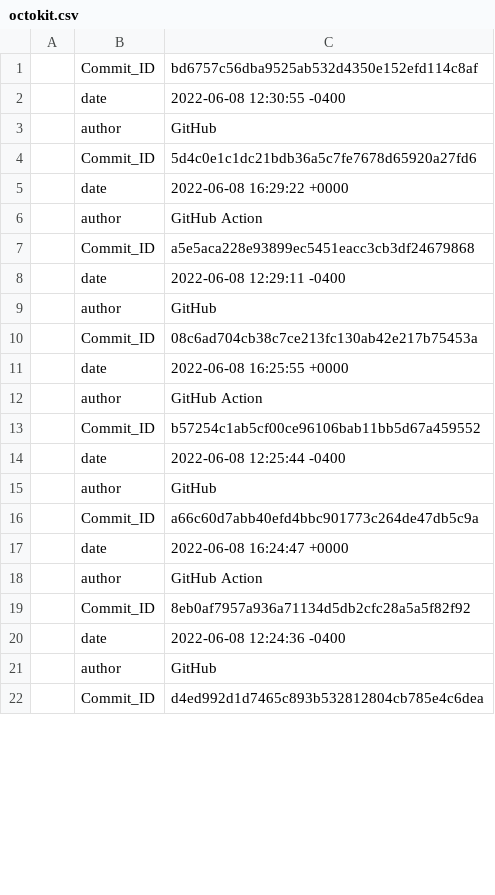
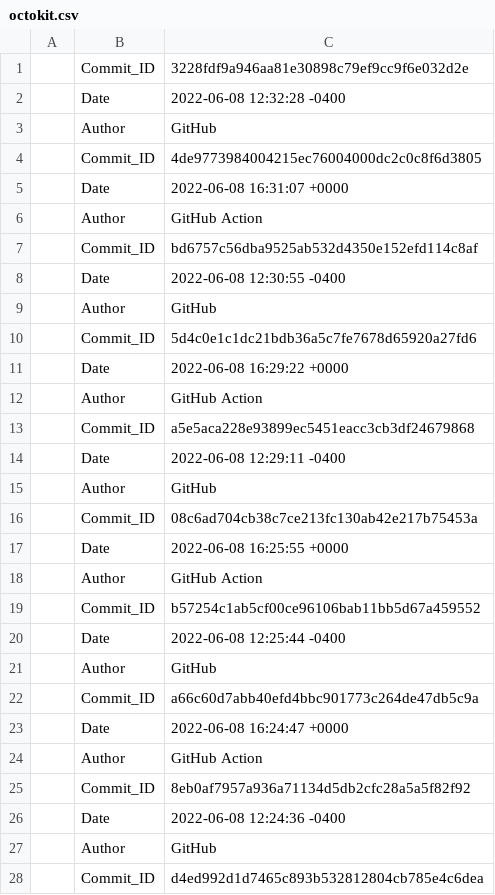
Before and after one commit to MartinTheDude/testingMagicDraw, a CSV file: data/octokit.csv, drawn as a sheet; only a part is shown; the diff covers the shown part only.

```diff
--- a/data/octokit.csv
+++ b/data/octokit.csv
@@ -1,22 +1,28 @@
+, Commit_ID, 3228fdf9a946aa81e30898c79ef9cc9f6e032d2e
+, Date, 2022-06-08 12:32:28 -0400
+, Author, GitHub
+, Commit_ID, 4de9773984004215ec76004000dc2c0c8f6d3805
+, Date, 2022-06-08 16:31:07 +0000
+, Author, GitHub Action
 , Commit_ID, bd6757c56dba9525ab532d4350e152efd114c8af
-, date, 2022-06-08 12:30:55 -0400
-, author, GitHub
+, Date, 2022-06-08 12:30:55 -0400
+, Author, GitHub
 , Commit_ID, 5d4c0e1c1dc21bdb36a5c7fe7678d65920a27fd6
-, date, 2022-06-08 16:29:22 +0000
-, author, GitHub Action
+, Date, 2022-06-08 16:29:22 +0000
+, Author, GitHub Action
 , Commit_ID, a5e5aca228e93899ec5451eacc3cb3df24679868
-, date, 2022-06-08 12:29:11 -0400
-, author, GitHub
+, Date, 2022-06-08 12:29:11 -0400
+, Author, GitHub
 , Commit_ID, 08c6ad704cb38c7ce213fc130ab42e217b75453a
-, date, 2022-06-08 16:25:55 +0000
-, author, GitHub Action
+, Date, 2022-06-08 16:25:55 +0000
+, Author, GitHub Action
 , Commit_ID, b57254c1ab5cf00ce96106bab11bb5d67a459552
-, date, 2022-06-08 12:25:44 -0400
-, author, GitHub
+, Date, 2022-06-08 12:25:44 -0400
+, Author, GitHub
 , Commit_ID, a66c60d7abb40efd4bbc901773c264de47db5c9a
-, date, 2022-06-08 16:24:47 +0000
-, author, GitHub Action
+, Date, 2022-06-08 16:24:47 +0000
+, Author, GitHub Action
 , Commit_ID, 8eb0af7957a936a71134d5db2cfc28a5a5f82f92
-, date, 2022-06-08 12:24:36 -0400
-, author, GitHub
+, Date, 2022-06-08 12:24:36 -0400
+, Author, GitHub
 , Commit_ID, d4ed992d1d7465c893b532812804cb785e4c6dea
```
Also changed, not shown: 110 edited cells elsewhere in this file.
